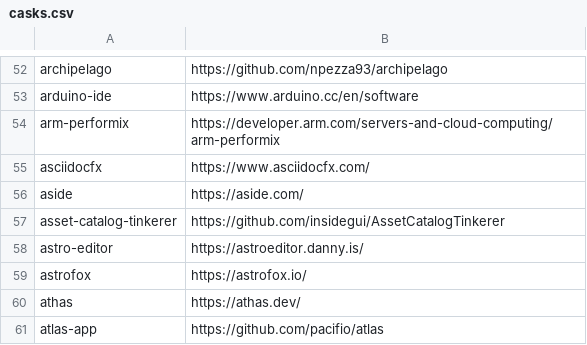
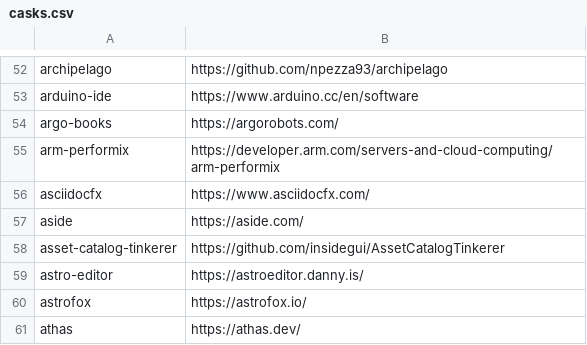
Before and after one commit to tinhkyaw/tinhkyaw, a CSV file: lists/casks.csv, drawn as a sheet; only a part is shown, gaps mark what is left out; the shorter side is filled out with more unchanged rows; the diff names each change by its address in the sheet, - before the commit and + after, or states it on an @@ line.

```diff
--- a/lists/casks.csv
+++ b/lists/casks.csv
+row 54: argo-books | https://argorobots.com/
```
Also changed, not shown: lists/casks_p.csv, 2 other files.
